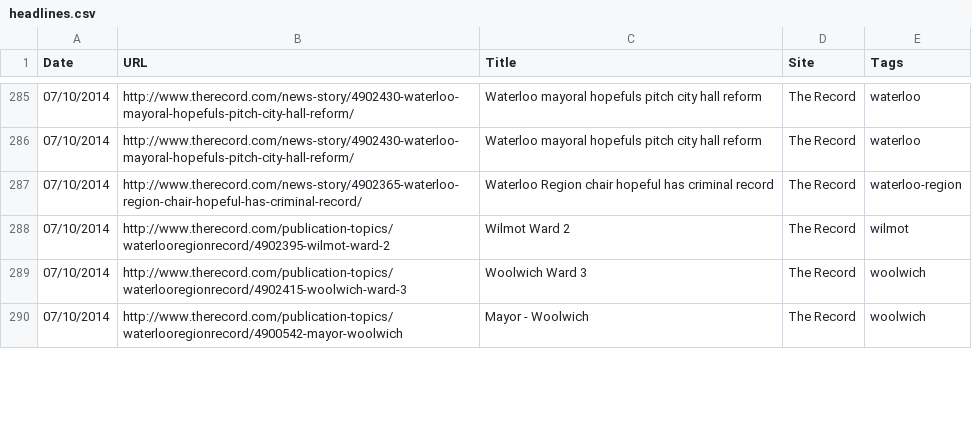
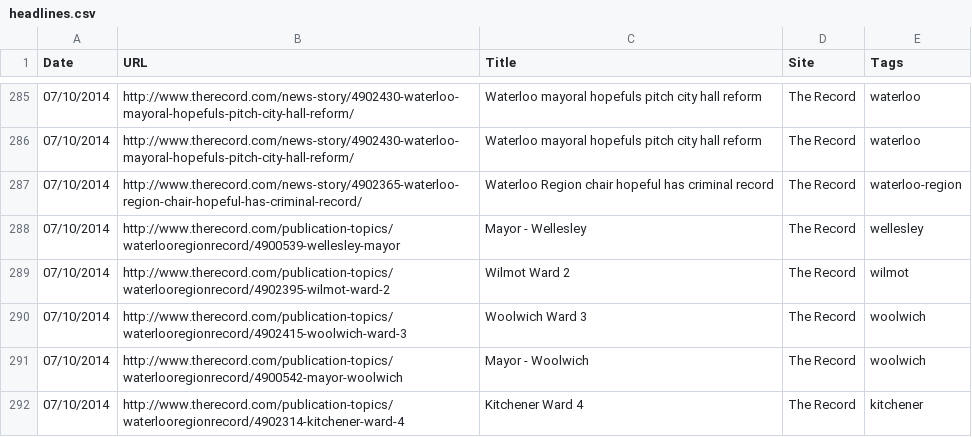
Before and after one commit to info-waterloo-region/election-2014, a CSV file: headlines.csv, drawn as a sheet; only a part is shown, gaps mark what is left out; the diff covers the shown part only; the diff names each change by its address in the sheet, - before the commit and + after, or states it on an @@ line.

```diff
--- a/headlines.csv
+++ b/headlines.csv
+row 288: 07/10/2014 | http://www.therecord.com/publication-topics/waterlooregionrecord/4900539-wellesley-mayor | Mayor - Wellesley | The Record | wellesley
+row 292: 07/10/2014 | http://www.therecord.com/publication-topics/waterlooregionrecord/4902314-kitchener-ward-4 | Kitchener Ward 4 | The Record | kitchener
```
Also changed, not shown: 13 added rows, 5 removed rows, 7 moved rows and 11 edited cells elsewhere in this file, candidates.csv, 2 other files.
